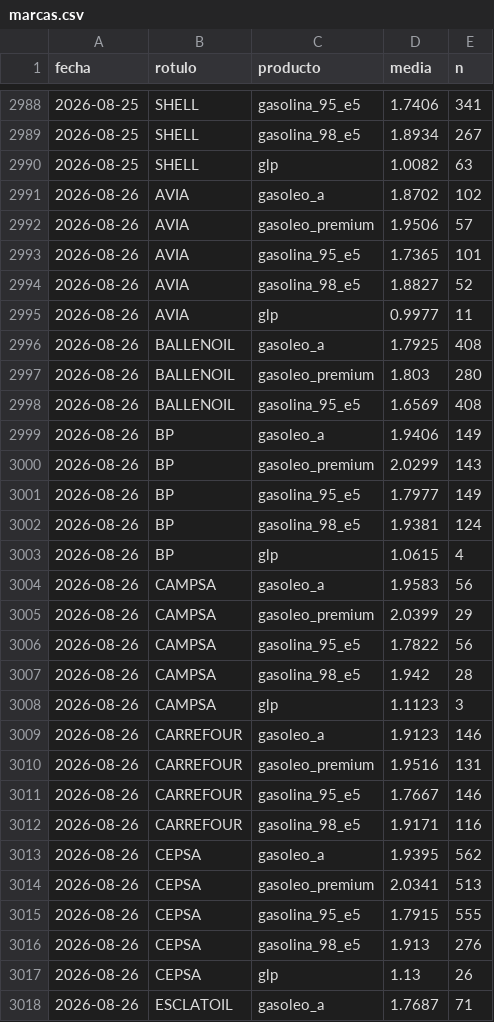
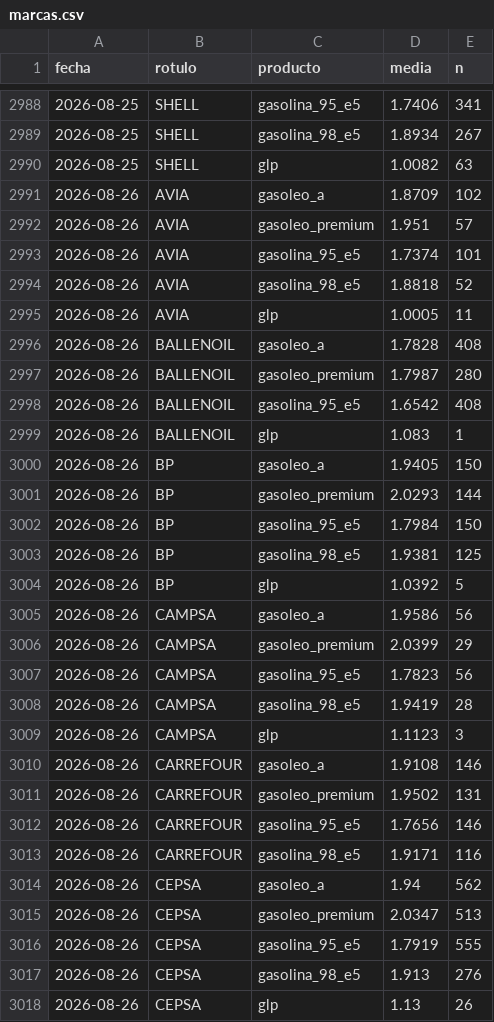
Before and after one commit to IvanAraque/precios-carburantes, a CSV file: docs/data/marcas.csv, drawn as a sheet; only a part is shown, gaps mark what is left out; the shorter side is filled out with more unchanged rows; the diff covers the shown part only.

```diff
--- a/docs/data/marcas.csv
+++ b/docs/data/marcas.csv
@@ -2990,27 +2990,28 @@ fecha,rotulo,producto,media,n
 2026-08-25,SHELL,glp,1.0082,63
-2026-08-26,AVIA,gasoleo_a,1.8702,102
-2026-08-26,AVIA,gasoleo_premium,1.9506,57
-2026-08-26,AVIA,gasolina_95_e5,1.7365,101
-2026-08-26,AVIA,gasolina_98_e5,1.8827,52
-2026-08-26,AVIA,glp,0.9977,11
-2026-08-26,BALLENOIL,gasoleo_a,1.7925,408
-2026-08-26,BALLENOIL,gasoleo_premium,1.803,280
-2026-08-26,BALLENOIL,gasolina_95_e5,1.6569,408
-2026-08-26,BP,gasoleo_a,1.9406,149
-2026-08-26,BP,gasoleo_premium,2.0299,143
-2026-08-26,BP,gasolina_95_e5,1.7977,149
-2026-08-26,BP,gasolina_98_e5,1.9381,124
-2026-08-26,BP,glp,1.0615,4
-2026-08-26,CAMPSA,gasoleo_a,1.9583,56
+2026-08-26,AVIA,gasoleo_a,1.8709,102
+2026-08-26,AVIA,gasoleo_premium,1.951,57
+2026-08-26,AVIA,gasolina_95_e5,1.7374,101
+2026-08-26,AVIA,gasolina_98_e5,1.8818,52
+2026-08-26,AVIA,glp,1.0005,11
+2026-08-26,BALLENOIL,gasoleo_a,1.7828,408
+2026-08-26,BALLENOIL,gasoleo_premium,1.7987,280
+2026-08-26,BALLENOIL,gasolina_95_e5,1.6542,408
+2026-08-26,BALLENOIL,glp,1.083,1
+2026-08-26,BP,gasoleo_a,1.9405,150
+2026-08-26,BP,gasoleo_premium,2.0293,144
+2026-08-26,BP,gasolina_95_e5,1.7984,150
+2026-08-26,BP,gasolina_98_e5,1.9381,125
+2026-08-26,BP,glp,1.0392,5
+2026-08-26,CAMPSA,gasoleo_a,1.9586,56
 2026-08-26,CAMPSA,gasoleo_premium,2.0399,29
-2026-08-26,CAMPSA,gasolina_95_e5,1.7822,56
-2026-08-26,CAMPSA,gasolina_98_e5,1.942,28
+2026-08-26,CAMPSA,gasolina_95_e5,1.7823,56
+2026-08-26,CAMPSA,gasolina_98_e5,1.9419,28
 2026-08-26,CAMPSA,glp,1.1123,3
-2026-08-26,CARREFOUR,gasoleo_a,1.9123,146
-2026-08-26,CARREFOUR,gasoleo_premium,1.9516,131
-2026-08-26,CARREFOUR,gasolina_95_e5,1.7667,146
+2026-08-26,CARREFOUR,gasoleo_a,1.9108,146
+2026-08-26,CARREFOUR,gasoleo_premium,1.9502,131
+2026-08-26,CARREFOUR,gasolina_95_e5,1.7656,146
 2026-08-26,CARREFOUR,gasolina_98_e5,1.9171,116
-2026-08-26,CEPSA,gasoleo_a,1.9395,562
-2026-08-26,CEPSA,gasoleo_premium,2.0341,513
-2026-08-26,CEPSA,gasolina_95_e5,1.7915,555
+2026-08-26,CEPSA,gasoleo_a,1.94,562
+2026-08-26,CEPSA,gasoleo_premium,2.0347,513
+2026-08-26,CEPSA,gasolina_95_e5,1.7919,555
 2026-08-26,CEPSA,gasolina_98_e5,1.913,276
```
Also changed, not shown: 29 edited cells elsewhere in this file, docs/data/nacional.csv, docs/data/provincias.csv, 2 other files.
